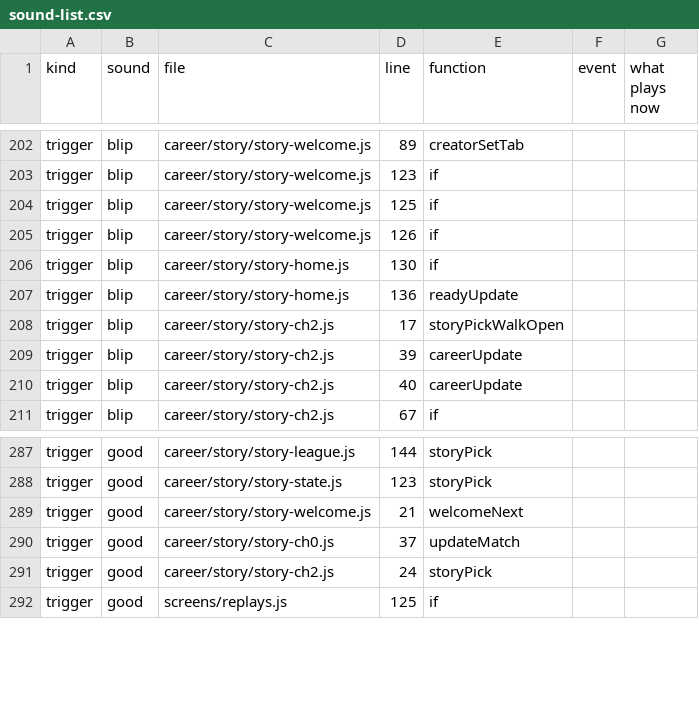
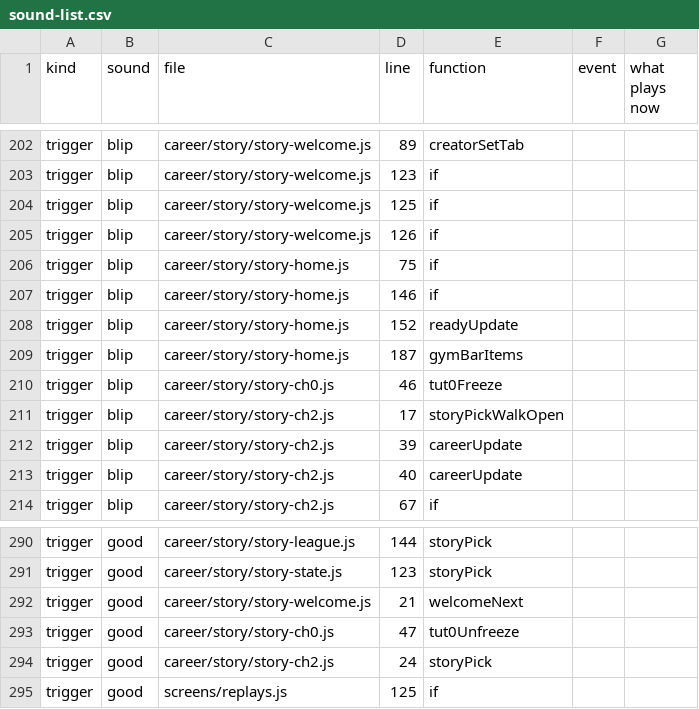
Before and after one commit to halkotob/IslamDunk, a CSV file: docs/audio/sound-list.csv, drawn as a sheet; only a part is shown, gaps mark what is left out.

```diff
--- a/docs/audio/sound-list.csv
+++ b/docs/audio/sound-list.csv
@@ -205,4 +205,7 @@ trigger,blip,career/story/story-welcome.js,125,if,,
 trigger,blip,career/story/story-welcome.js,126,if,,
-trigger,blip,career/story/story-home.js,130,if,,
-trigger,blip,career/story/story-home.js,136,readyUpdate,,
+trigger,blip,career/story/story-home.js,75,if,,
+trigger,blip,career/story/story-home.js,146,if,,
+trigger,blip,career/story/story-home.js,152,readyUpdate,,
+trigger,blip,career/story/story-home.js,187,gymBarItems,,
+trigger,blip,career/story/story-ch0.js,46,tut0Freeze,,
 trigger,blip,career/story/story-ch2.js,17,storyPickWalkOpen,,
@@ -289,3 +292,3 @@ trigger,good,career/story/story-state.js,123,storyPick,,
 trigger,good,career/story/story-welcome.js,21,welcomeNext,,
-trigger,good,career/story/story-ch0.js,37,updateMatch,,
+trigger,good,career/story/story-ch0.js,47,tut0Unfreeze,,
 trigger,good,career/story/story-ch2.js,24,storyPick,,
```
Also changed, not shown: 13 other files.
